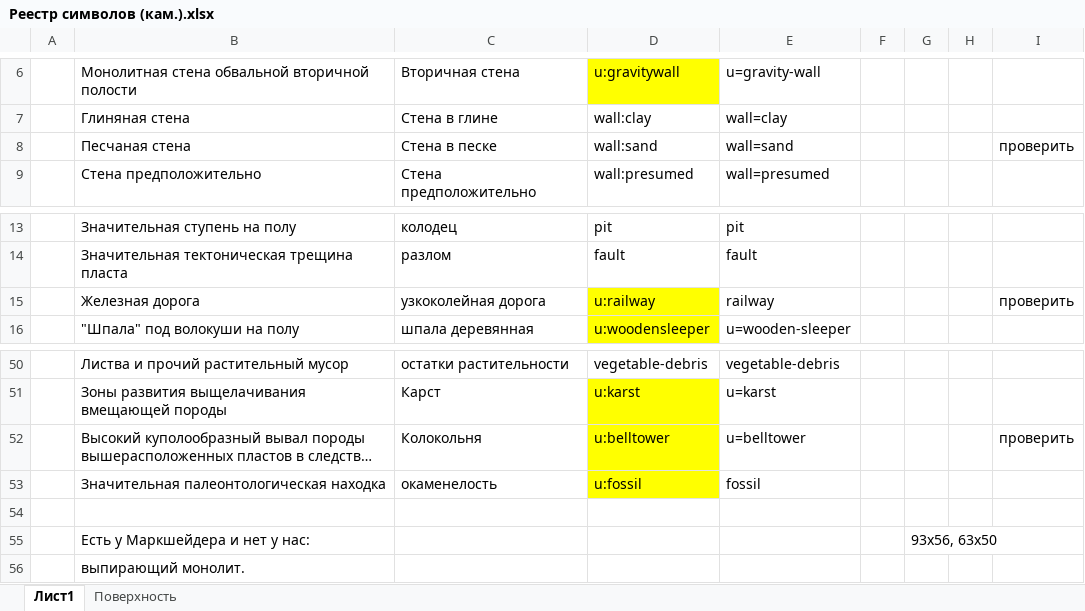
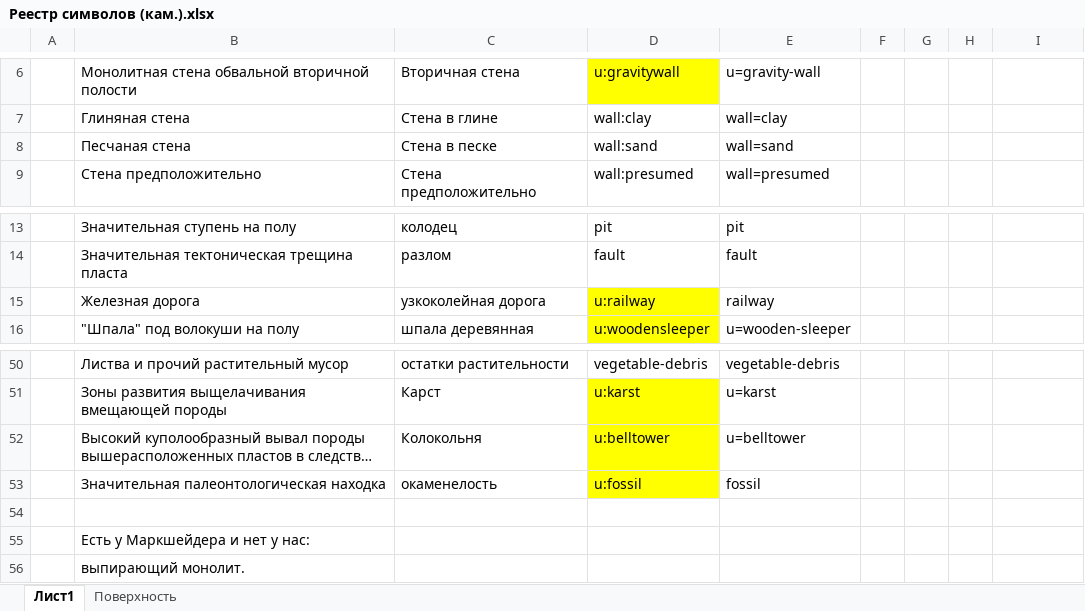
Before and after one commit to masterCopipaster/Perovo_symbols, an Excel workbook: Реестр символов (кам.).xlsx, sheet Лист1, drawn as a sheet; only a part is shown, gaps mark what is left out; long unchanged cells end in …; values as stored, in another font and other column widths than the file's, no borders; charts and pictures not drawn; the diff names each change by its address in the sheet, - before the commit and + after, or states it on an @@ line.

```diff
--- a/Реестр символов (кам.).xlsx (sheet Лист1)
+++ b/Реестр символов (кам.).xlsx (sheet Лист1)
-I8: проверить
+I8: (empty)
-I15: проверить
+I15: (empty)
-I52: проверить
+I52: (empty)
-G55: 93x56, 63x50
+G55: (empty)
```
Also changed, not shown: charts or pictures, 1 other file.
